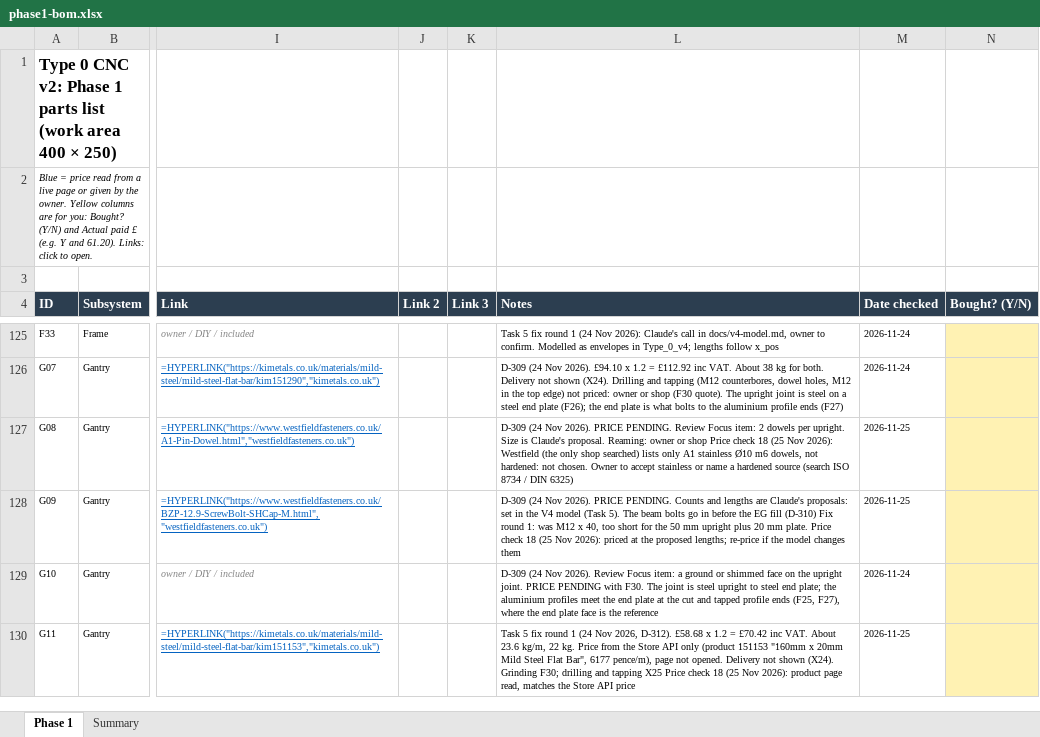
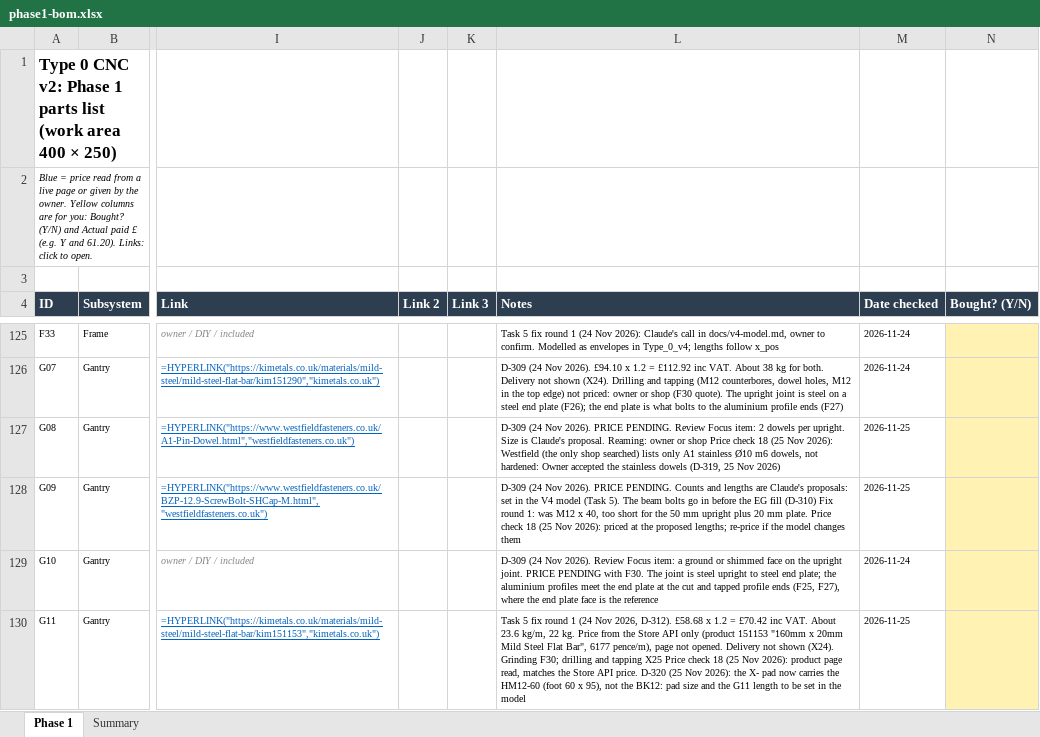
Before and after one commit to yousef-chitani/Type_0_CNC, an Excel workbook: docs/phase1-bom.xlsx, sheet Phase 1, drawn as a sheet; only a part is shown, gaps mark what is left out; values as stored, in another font and other column widths than the file's, no borders; formulas without a stored value are shown as written; the diff covers the shown part only; the diff names each change by its address in the sheet, - before the commit and + after, or states it on an @@ line.

```diff
--- a/docs/phase1-bom.xlsx (sheet Phase 1)
+++ b/docs/phase1-bom.xlsx (sheet Phase 1)
-L127 (Notes): …not hardened: not chosen. Owner to accept stainless or name a hardened source (search ISO 8734 / DIN 6325)
+L127 (Notes): …not hardened: Owner accepted the stainless dowels (D-319, 25 Nov 2026)
-L130 (Notes): …Store API price
+L130 (Notes): …Store API price. D-320 (25 Nov 2026): the X- pad now carries the HM12-60 (foot 60 x 95), not the BK12: pad size and the G11 length to be set in the model
```
Also changed, not shown: 1 added row and 14 edited cells elsewhere in this sheet, sheet Summary, 12 other files.
